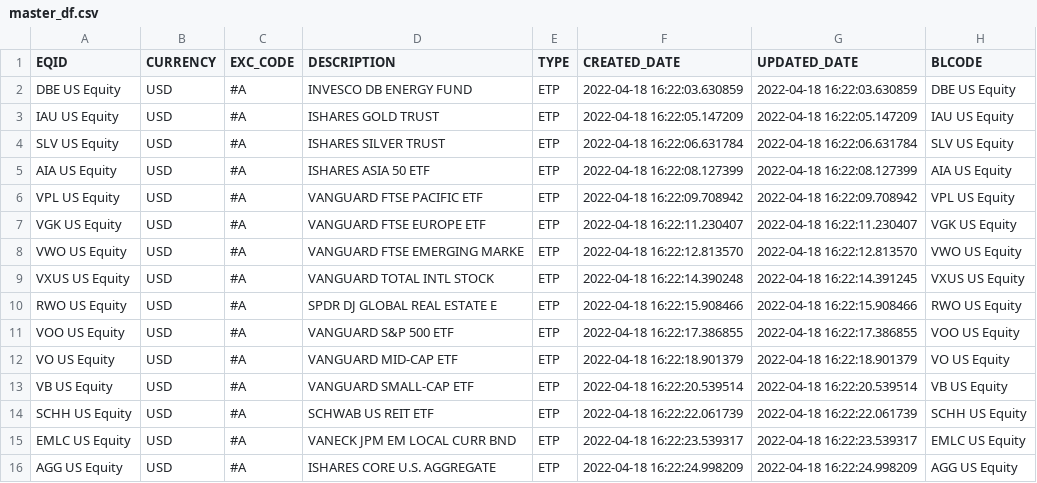
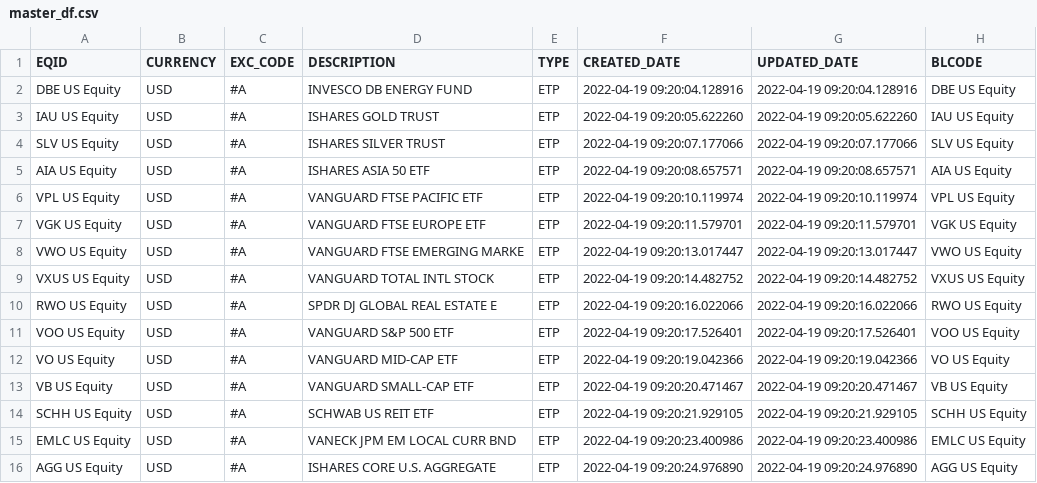
Before and after one commit to suhan-jung/etf_magaged_portfolio, a CSV file: master_df.csv, drawn as a sheet.

```diff
--- a/master_df.csv
+++ b/master_df.csv
@@ -1,16 +1,16 @@
 EQID,CURRENCY,EXC_CODE,DESCRIPTION,TYPE,CREATED_DATE,UPDATED_DATE,BLCODE
-DBE US Equity,USD,#A,INVESCO DB ENERGY FUND,ETP,2022-04-18 16:22:03.630859,2022-04-18 16:22:03.630859,DBE US Equity
-IAU US Equity,USD,#A,ISHARES GOLD TRUST,ETP,2022-04-18 16:22:05.147209,2022-04-18 16:22:05.147209,IAU US Equity
-SLV US Equity,USD,#A,ISHARES SILVER TRUST,ETP,2022-04-18 16:22:06.631784,2022-04-18 16:22:06.631784,SLV US Equity
-AIA US Equity,USD,#A,ISHARES ASIA 50 ETF,ETP,2022-04-18 16:22:08.127399,2022-04-18 16:22:08.127399,AIA US Equity
-VPL US Equity,USD,#A,VANGUARD FTSE PACIFIC ETF,ETP,2022-04-18 16:22:09.708942,2022-04-18 16:22:09.708942,VPL US Equity
-VGK US Equity,USD,#A,VANGUARD FTSE EUROPE ETF,ETP,2022-04-18 16:22:11.230407,2022-04-18 16:22:11.230407,VGK US Equity
-VWO US Equity,USD,#A,VANGUARD FTSE EMERGING MARKE,ETP,2022-04-18 16:22:12.813570,2022-04-18 16:22:12.813570,VWO US Equity
-VXUS US Equity,USD,#A,VANGUARD TOTAL INTL STOCK,ETP,2022-04-18 16:22:14.390248,2022-04-18 16:22:14.391245,VXUS US Equity
-RWO US Equity,USD,#A,SPDR DJ GLOBAL REAL ESTATE E,ETP,2022-04-18 16:22:15.908466,2022-04-18 16:22:15.908466,RWO US Equity
-VOO US Equity,USD,#A,VANGUARD S&P 500 ETF,ETP,2022-04-18 16:22:17.386855,2022-04-18 16:22:17.386855,VOO US Equity
-VO US Equity,USD,#A,VANGUARD MID-CAP ETF,ETP,2022-04-18 16:22:18.901379,2022-04-18 16:22:18.901379,VO US Equity
-VB US Equity,USD,#A,VANGUARD SMALL-CAP ETF,ETP,2022-04-18 16:22:20.539514,2022-04-18 16:22:20.539514,VB US Equity
-SCHH US Equity,USD,#A,SCHWAB US REIT ETF,ETP,2022-04-18 16:22:22.061739,2022-04-18 16:22:22.061739,SCHH US Equity
-EMLC US Equity,USD,#A,VANECK JPM EM LOCAL CURR BND,ETP,2022-04-18 16:22:23.539317,2022-04-18 16:22:23.539317,EMLC US Equity
-AGG US Equity,USD,#A,ISHARES CORE U.S. AGGREGATE,ETP,2022-04-18 16:22:24.998209,2022-04-18 16:22:24.998209,AGG US Equity
+DBE US Equity,USD,#A,INVESCO DB ENERGY FUND,ETP,2022-04-19 09:20:04.128916,2022-04-19 09:20:04.128916,DBE US Equity
+IAU US Equity,USD,#A,ISHARES GOLD TRUST,ETP,2022-04-19 09:20:05.622260,2022-04-19 09:20:05.622260,IAU US Equity
+SLV US Equity,USD,#A,ISHARES SILVER TRUST,ETP,2022-04-19 09:20:07.177066,2022-04-19 09:20:07.177066,SLV US Equity
+AIA US Equity,USD,#A,ISHARES ASIA 50 ETF,ETP,2022-04-19 09:20:08.657571,2022-04-19 09:20:08.657571,AIA US Equity
+VPL US Equity,USD,#A,VANGUARD FTSE PACIFIC ETF,ETP,2022-04-19 09:20:10.119974,2022-04-19 09:20:10.119974,VPL US Equity
+VGK US Equity,USD,#A,VANGUARD FTSE EUROPE ETF,ETP,2022-04-19 09:20:11.579701,2022-04-19 09:20:11.579701,VGK US Equity
+VWO US Equity,USD,#A,VANGUARD FTSE EMERGING MARKE,ETP,2022-04-19 09:20:13.017447,2022-04-19 09:20:13.017447,VWO US Equity
+VXUS US Equity,USD,#A,VANGUARD TOTAL INTL STOCK,ETP,2022-04-19 09:20:14.482752,2022-04-19 09:20:14.482752,VXUS US Equity
+RWO US Equity,USD,#A,SPDR DJ GLOBAL REAL ESTATE E,ETP,2022-04-19 09:20:16.022066,2022-04-19 09:20:16.022066,RWO US Equity
+VOO US Equity,USD,#A,VANGUARD S&P 500 ETF,ETP,2022-04-19 09:20:17.526401,2022-04-19 09:20:17.526401,VOO US Equity
+VO US Equity,USD,#A,VANGUARD MID-CAP ETF,ETP,2022-04-19 09:20:19.042366,2022-04-19 09:20:19.042366,VO US Equity
+VB US Equity,USD,#A,VANGUARD SMALL-CAP ETF,ETP,2022-04-19 09:20:20.471467,2022-04-19 09:20:20.471467,VB US Equity
+SCHH US Equity,USD,#A,SCHWAB US REIT ETF,ETP,2022-04-19 09:20:21.929105,2022-04-19 09:20:21.929105,SCHH US Equity
+EMLC US Equity,USD,#A,VANECK JPM EM LOCAL CURR BND,ETP,2022-04-19 09:20:23.400986,2022-04-19 09:20:23.400986,EMLC US Equity
+AGG US Equity,USD,#A,ISHARES CORE U.S. AGGREGATE,ETP,2022-04-19 09:20:24.976890,2022-04-19 09:20:24.976890,AGG US Equity
```
Also changed, not shown: data.csv, data_preprocessed.csv, 2 other files.
